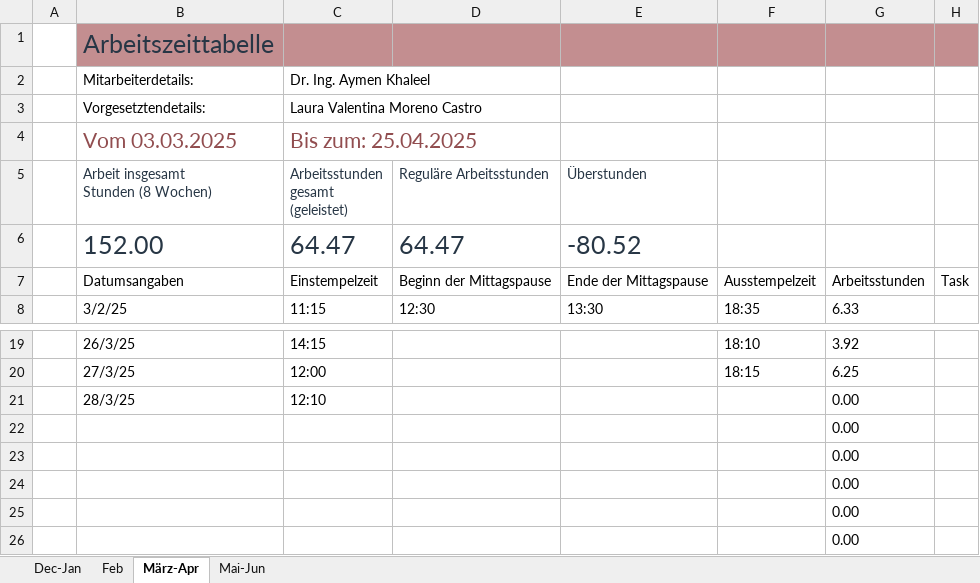
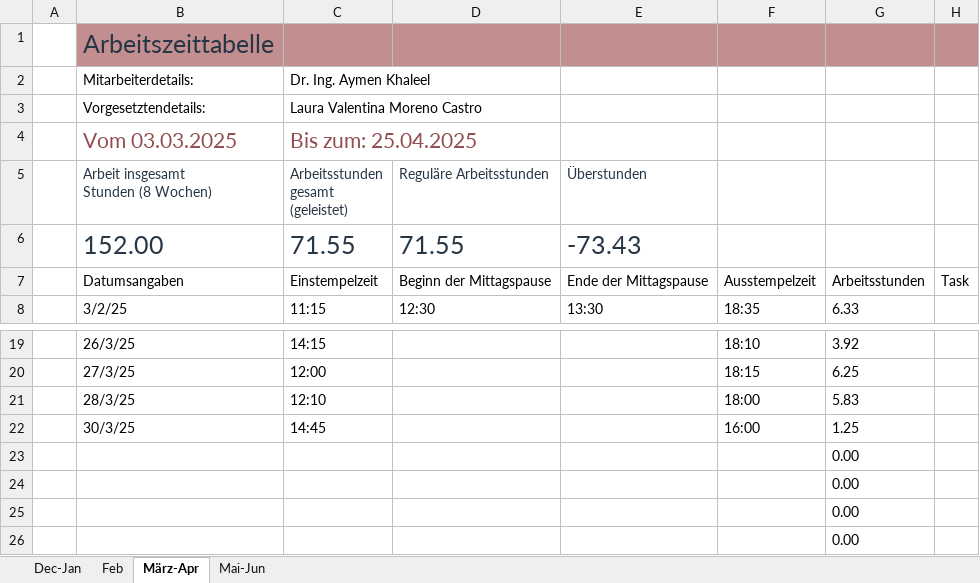
Before and after one commit to lauravmorenoc/DKS, an Excel workbook: WorkingHours.xlsx, sheet März-Apr, drawn as a sheet; only a part is shown, gaps mark what is left out; values as stored, in another font and other column widths than the file's, no borders; table styles not drawn; removed rows and columns are numbered as before the commit, all else as after; the diff names each change by its address in the sheet, - before the commit and + after, or states it on an @@ line.

```diff
--- a/WorkingHours.xlsx (sheet März-Apr)
+++ b/WorkingHours.xlsx (sheet März-Apr)
-C6: 64.47
+C6: 71.55
-D6 (Reguläre Arbeitsstunden): 64.47
+D6 (Reguläre Arbeitsstunden): 71.55
-E6 (Überstunden): -80.52
+E6 (Überstunden): -73.43
-F21: (empty)
+F21: 18:00
-G21: 0.00
+G21: 5.83
-row 22:  |  |  |  |  |  | 0.00
+row 22:  | 30/3/25 | 14:45 |  |  | 16:00 | 1.25
```
Also changed, not shown: sheet Mai-Jun, 8 other files.
